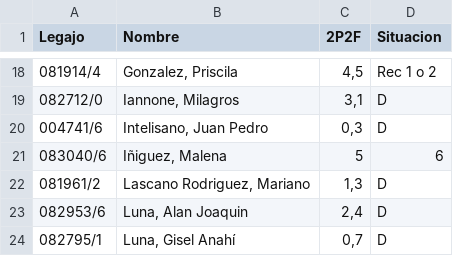
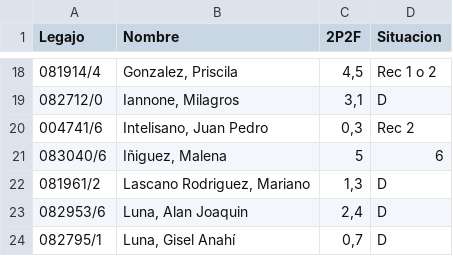
Before and after one commit to juanjogervasio/resultados-parcial, a CSV file: resultados.csv, drawn as a sheet; only a part is shown, gaps mark what is left out.

Commit message:
Corregida situacion flotante

```diff
--- a/resultados.csv
+++ b/resultados.csv
@@ -19,3 +19,3 @@
 082712/0;Iannone, Milagros;3,1;D
-004741/6;Intelisano, Juan Pedro;0,3;D
+004741/6;Intelisano, Juan Pedro;0,3;Rec 2
 083040/6;Iñiguez, Malena;5;6
```
